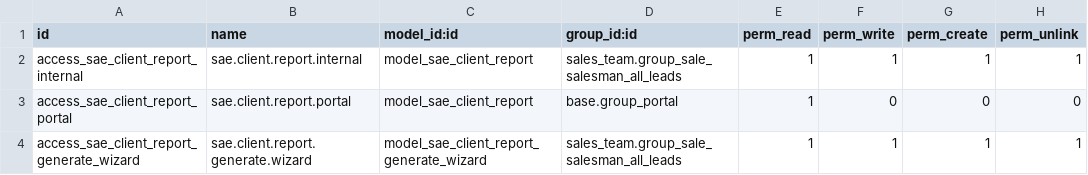
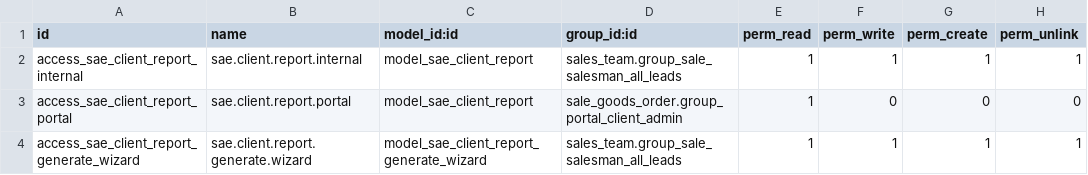
Before and after one commit to SAE-Logistics/odoo, a CSV file: sae_client_reports/security/ir.model.access.csv, drawn as a sheet.

```diff
--- a/sae_client_reports/security/ir.model.access.csv
+++ b/sae_client_reports/security/ir.model.access.csv
@@ -2,3 +2,3 @@ id,name,model_id:id,group_id:id,perm_read,perm_write,perm_create,perm_unlink
 access_sae_client_report_internal,sae.client.report.internal,model_sae_client_report,sales_team.group_sale_salesman_all_leads,1,1,1,1
-access_sae_client_report_portal,sae.client.report.portal,model_sae_client_report,base.group_portal,1,0,0,0
+access_sae_client_report_portal,sae.client.report.portal,model_sae_client_report,sale_goods_order.group_portal_client_admin,1,0,0,0
 access_sae_client_report_generate_wizard,sae.client.report.generate.wizard,model_sae_client_report_generate_wizard,sales_team.group_sale_salesman_all_leads,1,1,1,1
```
Also changed, not shown: 5 other files.
